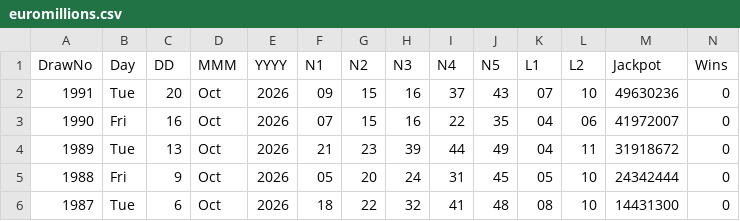
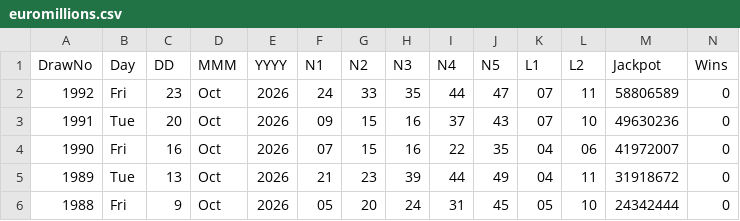
Before and after one commit to CostaCory/uk-lottery-dashboard, a CSV file: data/euromillions.csv, drawn as a sheet; only a part is shown; the shorter side is filled out with more unchanged rows; the diff names each change by its address in the sheet, - before the commit and + after, or states it on an @@ line.

Commit message:
Auto-update EuroMillions CSV

```diff
--- a/data/euromillions.csv
+++ b/data/euromillions.csv
+row 2: 1992 | Fri | 23 | Oct | 2026 | 24 | 33 | 35 | 44 | 47 | 07 | 11 | 58806589 | 0
```
